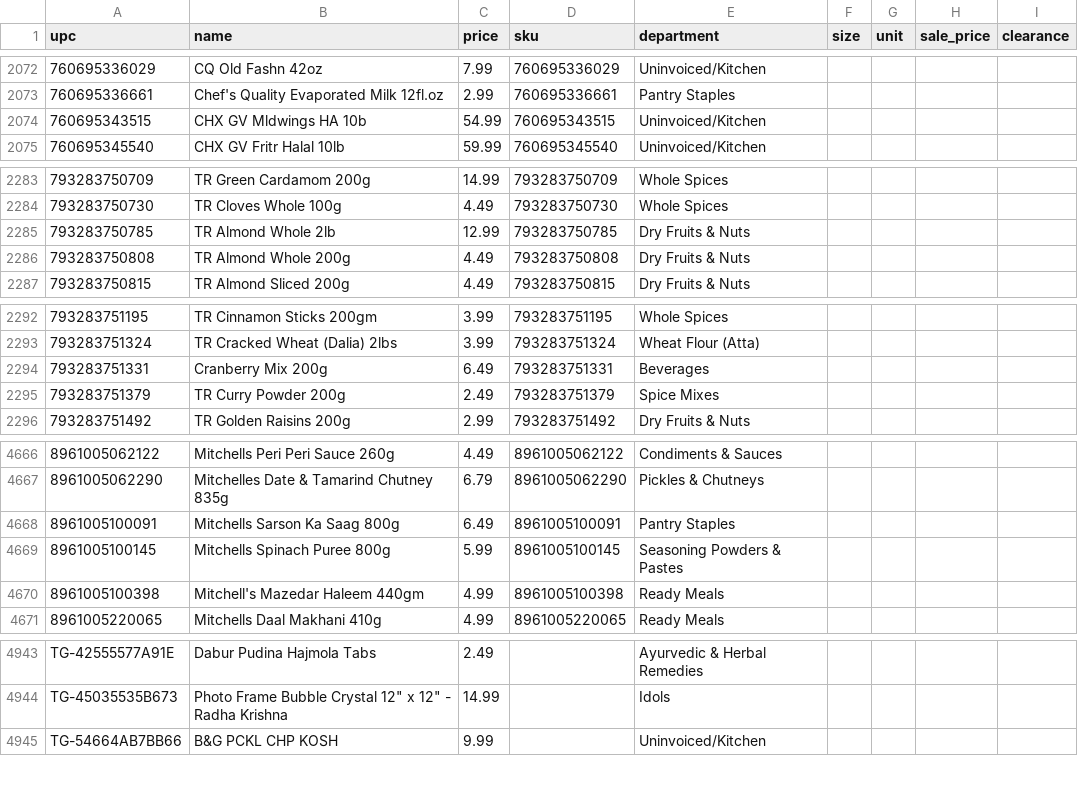
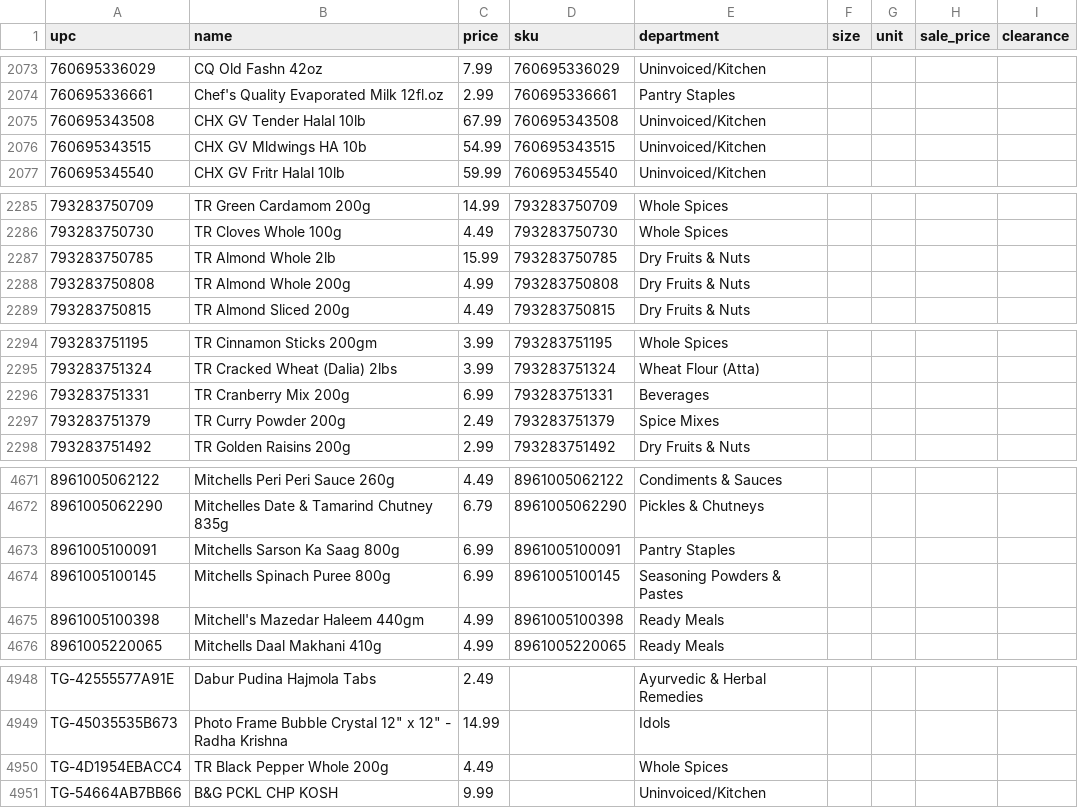
Before and after one commit to spicetownbackend/spicetown-labels, a CSV file: data/products.csv, drawn as a sheet; only a part is shown, gaps mark what is left out; the diff covers the shown part only.

```diff
--- a/data/products.csv
+++ b/data/products.csv
@@ -2073,2 +2074,3 @@ upc,name,price,sku,department,size,unit,sale_price,clearance
 760695336661,Chef's Quality Evaporated Milk 12fl.oz,2.99,760695336661,Pantry Staples,,,,
+760695343508,CHX GV Tender Halal 10lb,67.99,760695343508,Uninvoiced/Kitchen,,,,
 760695343515,CHX GV Mldwings HA 10b,54.99,760695343515,Uninvoiced/Kitchen,,,,
@@ -2284,4 +2286,4 @@ upc,name,price,sku,department,size,unit,sale_price,clearance
 793283750730,TR Cloves Whole 100g,4.49,793283750730,Whole Spices,,,,
-793283750785,TR Almond Whole 2lb,12.99,793283750785,Dry Fruits & Nuts,,,,
-793283750808,TR Almond Whole 200g,4.49,793283750808,Dry Fruits & Nuts,,,,
+793283750785,TR Almond Whole 2lb,15.99,793283750785,Dry Fruits & Nuts,,,,
+793283750808,TR Almond Whole 200g,4.99,793283750808,Dry Fruits & Nuts,,,,
 793283750815,TR Almond Sliced 200g,4.49,793283750815,Dry Fruits & Nuts,,,,
@@ -2293,3 +2295,3 @@ upc,name,price,sku,department,size,unit,sale_price,clearance
 793283751324,TR Cracked Wheat (Dalia) 2lbs,3.99,793283751324,Wheat Flour (Atta),,,,
-793283751331,Cranberry Mix 200g,6.49,793283751331,Beverages,,,,
+793283751331,TR Cranberry Mix 200g,6.99,793283751331,Beverages,,,,
 793283751379,TR Curry Powder 200g,2.49,793283751379,Spice Mixes,,,,
@@ -4667,4 +4672,4 @@ upc,name,price,sku,department,size,unit,sale_price,clearance
 8961005062290,Mitchelles Date & Tamarind Chutney 835g,6.79,8961005062290,Pickles & Chutneys,,,,
-8961005100091,Mitchells Sarson Ka Saag 800g,6.49,8961005100091,Pantry Staples,,,,
-8961005100145,Mitchells Spinach Puree 800g,5.99,8961005100145,Seasoning Powders & Pastes,,,,
+8961005100091,Mitchells Sarson Ka Saag 800g,6.99,8961005100091,Pantry Staples,,,,
+8961005100145,Mitchells Spinach Puree 800g,6.99,8961005100145,Seasoning Powders & Pastes,,,,
 8961005100398,Mitchell's Mazedar Haleem 440gm,4.99,8961005100398,Ready Meals,,,,
@@ -4944,2 +4949,3 @@ TG-42555577A91E,Dabur Pudina Hajmola Tabs,2.49,,Ayurvedic & Herbal Remedies,,,,
 TG-45035535B673,"Photo Frame Bubble Crystal 12"" x 12"" - Radha Krishna",14.99,,Idols,,,,
+TG-4D1954EBACC4,TR Black Pepper Whole 200g,4.49,,Whole Spices,,,,
 TG-54664AB7BB66,B&G PCKL CHP KOSH,9.99,,Uninvoiced/Kitchen,,,,
```
Also changed, not shown: 9 added rows and 16 edited cells elsewhere in this file, 1 other file.
